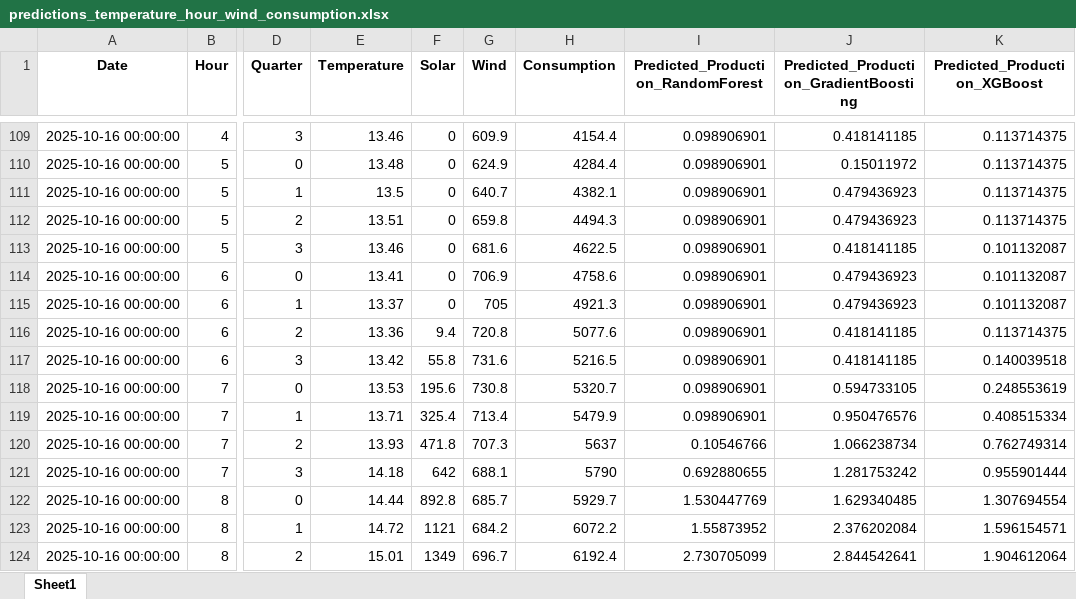
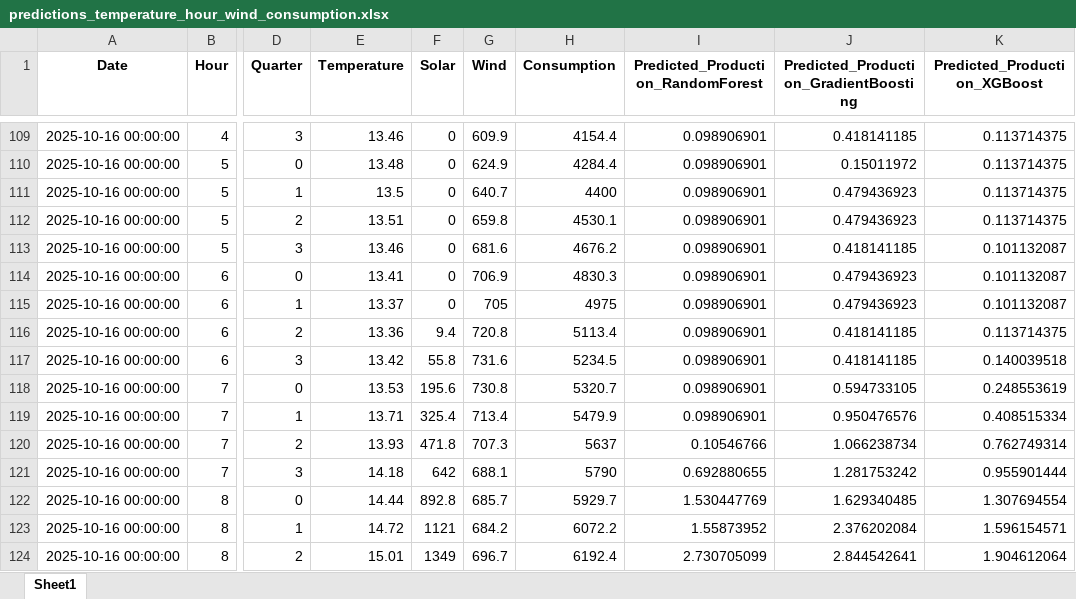
Before and after one commit to Chairetisl/Energy_Forecast_P, an Excel workbook: predictions_temperature_hour_wind_consumption.xlsx, sheet Sheet1, drawn as a sheet; only a part is shown, gaps mark what is left out; values as stored, in another font and other column widths than the file's, no borders; the diff names each change by its address in the sheet, - before the commit and + after, or states it on an @@ line.

```diff
--- a/predictions_temperature_hour_wind_consumption.xlsx (sheet Sheet1)
+++ b/predictions_temperature_hour_wind_consumption.xlsx (sheet Sheet1)
-H111 (Consumption): 4382.1
+H111 (Consumption): 4400
-H112 (Consumption): 4494.3
+H112 (Consumption): 4530.1
-H113 (Consumption): 4622.5
+H113 (Consumption): 4676.2
-H114 (Consumption): 4758.6
+H114 (Consumption): 4830.3
-H115 (Consumption): 4921.3
+H115 (Consumption): 4975
-H116 (Consumption): 5077.6
+H116 (Consumption): 5113.4
-H117 (Consumption): 5216.5
+H117 (Consumption): 5234.5
```
Also changed, not shown: 1 other file.
